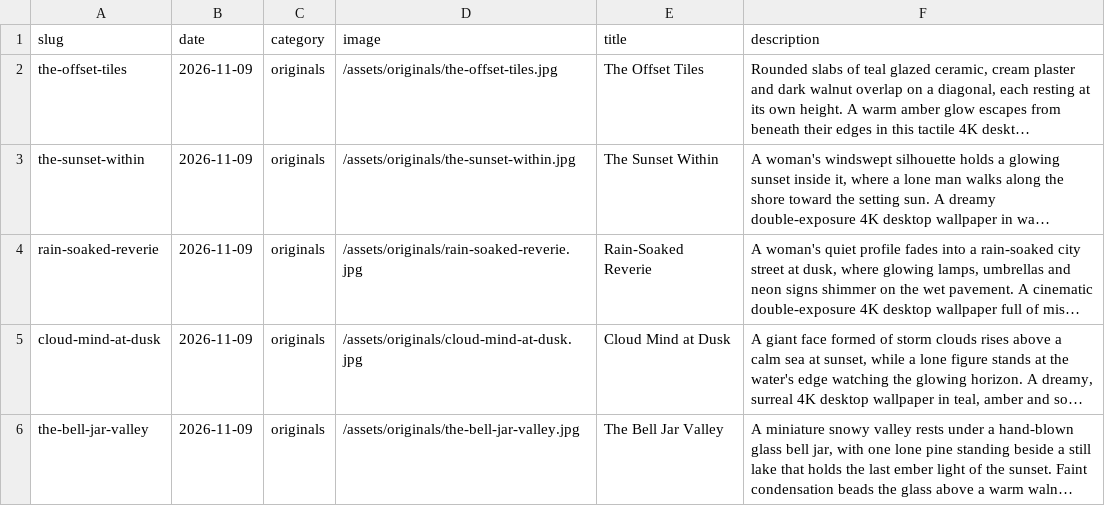
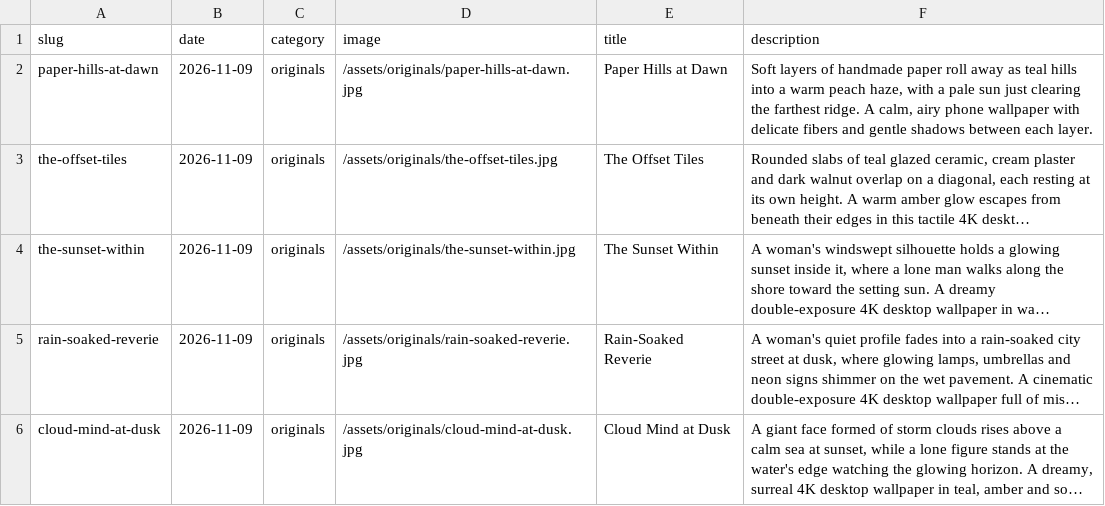
Before and after one commit to gokmenecer/wallspotter, a CSV file: data/wallpapers.csv, drawn as a sheet; only a part is shown; the shorter side is filled out with more unchanged rows; long unchanged cells end in …; the diff names each change by its address in the sheet, - before the commit and + after, or states it on an @@ line.

```diff
--- a/data/wallpapers.csv
+++ b/data/wallpapers.csv
+row 2: paper-hills-at-dawn | 2026-11-09 | originals | /assets/originals/paper-hills-at-dawn.jpg | Paper Hills at Dawn | Soft layers of handmade paper roll away as teal hills into a warm peach haze, with a pale sun just clearing the farthest ridge. A calm, airy phone wallpaper with delicate fibers and gentle shadows between each layer.
```
Also changed, not shown: 1 other file.
